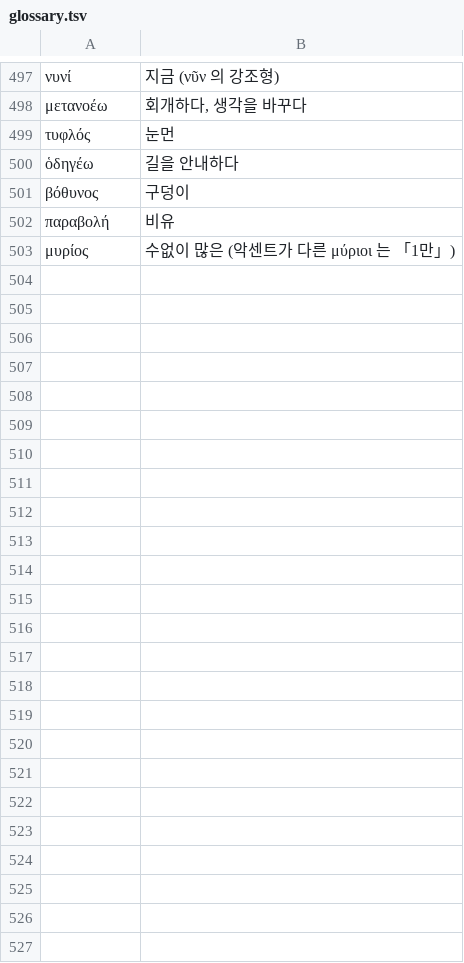
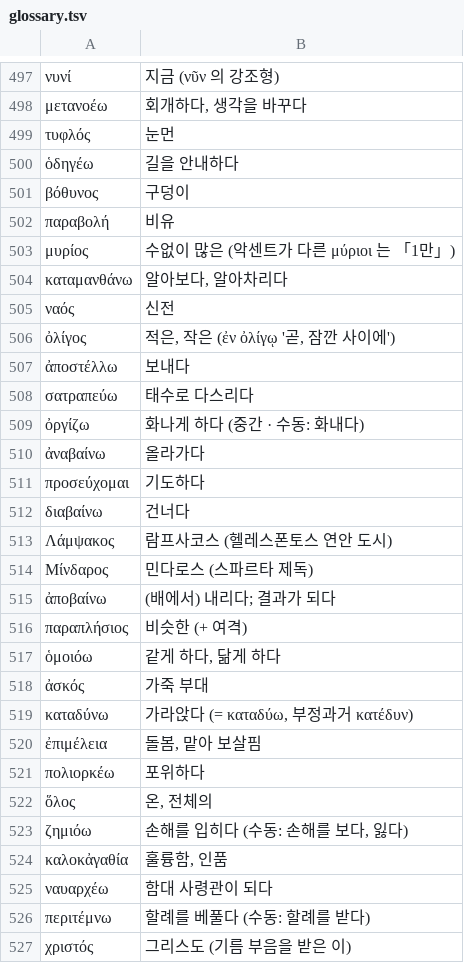
Before and after one commit to allkeybeadeath/Greek, a TSV file: units-src/glossary.tsv, drawn as a sheet; only a part is shown, gaps mark what is left out.

```diff
--- a/units-src/glossary.tsv
+++ b/units-src/glossary.tsv
@@ -503 +503,25 @@
 μυρίος	수없이 많은 (악센트가 다른 μύριοι 는 「1만」)
+καταμανθάνω	알아보다, 알아차리다
+ναός	신전
+ὀλίγος	적은, 작은 (ἐν ὀλίγῳ '곧, 잠깐 사이에')
+ἀποστέλλω	보내다
+σατραπεύω	태수로 다스리다
+ὀργίζω	화나게 하다 (중간 · 수동: 화내다)
+ἀναβαίνω	올라가다
+προσεύχομαι	기도하다
+διαβαίνω	건너다
+Λάμψακος	람프사코스 (헬레스폰토스 연안 도시)
+Μίνδαρος	민다로스 (스파르타 제독)
+ἀποβαίνω	(배에서) 내리다; 결과가 되다
+παραπλήσιος	비슷한 (+ 여격)
+ὁμοιόω	같게 하다, 닮게 하다
+ἀσκός	가죽 부대
+καταδύνω	가라앉다 (= καταδύω, 부정과거 κατέδυν)
+ἐπιμέλεια	돌봄, 맡아 보살핌
+πολιορκέω	포위하다
+ὅλος	온, 전체의
+ζημιόω	손해를 입히다 (수동: 손해를 보다, 잃다)
+καλοκἀγαθία	훌륭함, 인품
+ναυαρχέω	함대 사령관이 되다
+περιτέμνω	할례를 베풀다 (수동: 할례를 받다)
+χριστός	그리스도 (기름 부음을 받은 이)
```
Also changed, not shown: 3 other files.
